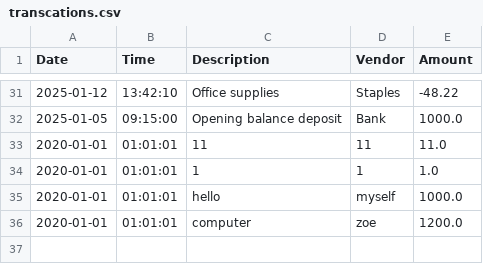
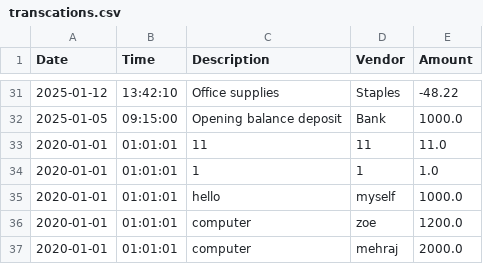
Before and after one commit to AhmadBelalSidiqi/capstone-1, a CSV file: src/main/resources/transcations.csv, drawn as a sheet; only a part is shown, gaps mark what is left out; the diff names each change by its address in the sheet, - before the commit and + after, or states it on an @@ line.

```diff
--- a/src/main/resources/transcations.csv
+++ b/src/main/resources/transcations.csv
+row 37: 2020-01-01 | 01:01:01 | computer | mehraj | 2000.0
```
Also changed, not shown: 1 other file.
